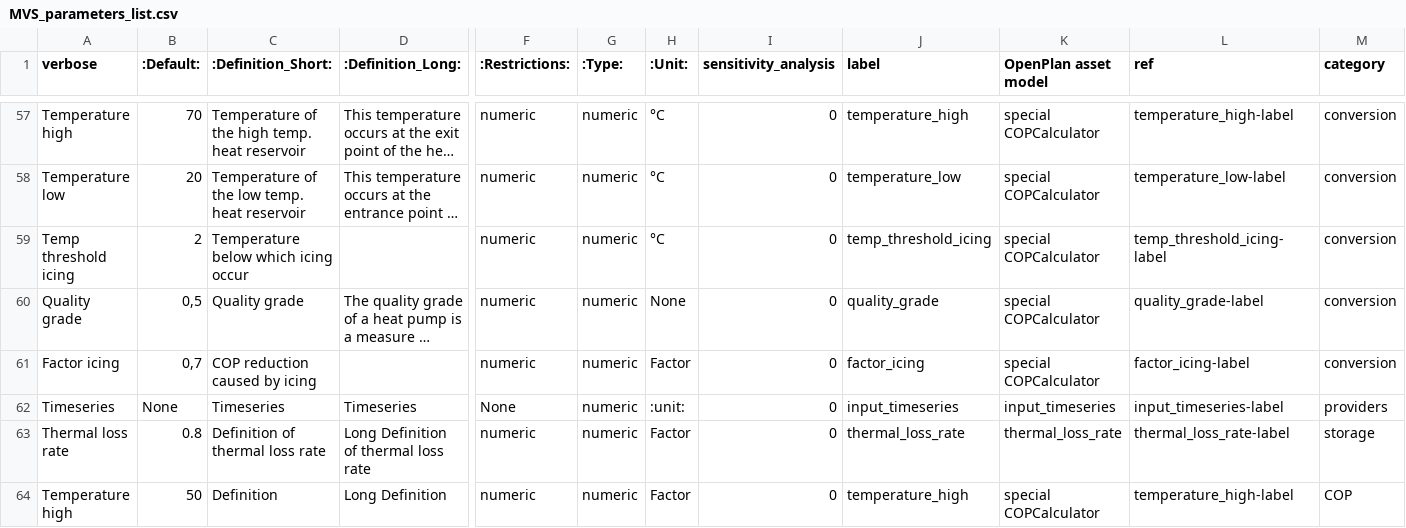
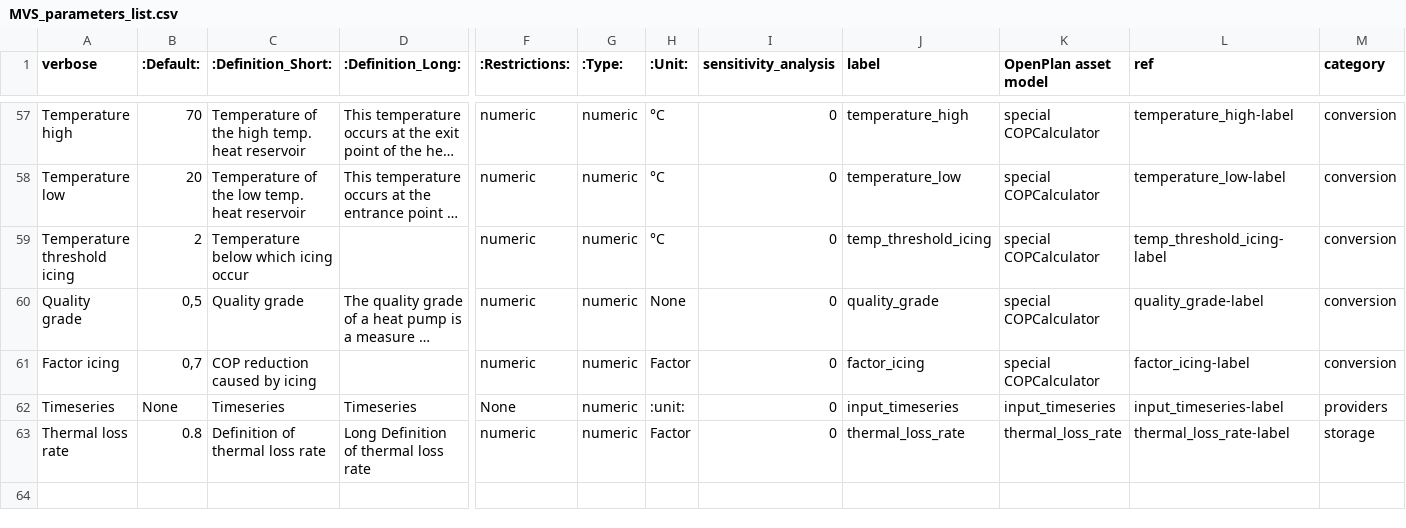
Before and after one commit to open-plan-tool/gui, a CSV file: app/resources/MVS_parameters_list.csv, drawn as a sheet; only a part is shown, gaps mark what is left out; long unchanged cells end in …; rows hold the shown columns only; the diff names each change by its address in the sheet, - before the commit and + after, or states it on an @@ line.

Commit message:
Remove duplicate parameter entry

```diff
--- a/app/resources/MVS_parameters_list.csv
+++ b/app/resources/MVS_parameters_list.csv
-A59 (verbose): Temp threshold icing
+A59 (verbose): Temperature threshold icing
-row 64: Temperature high | 50 | Definition | Long Definition | numeric | numeric | Factor | 0 | temperature_high | special COPCalculator | temperature_high-label | COP
```
